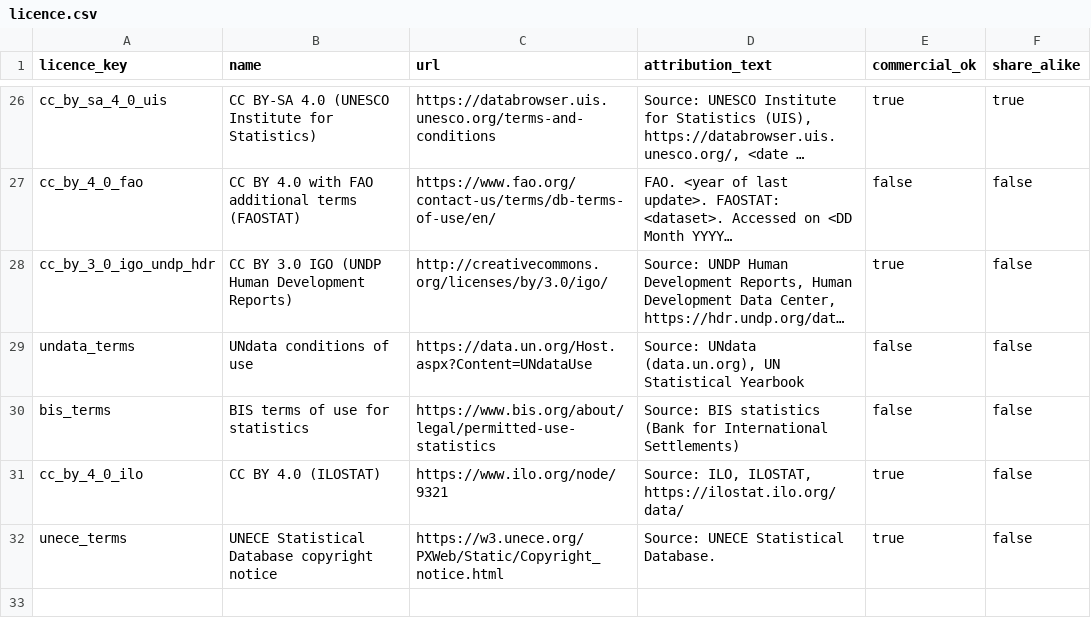
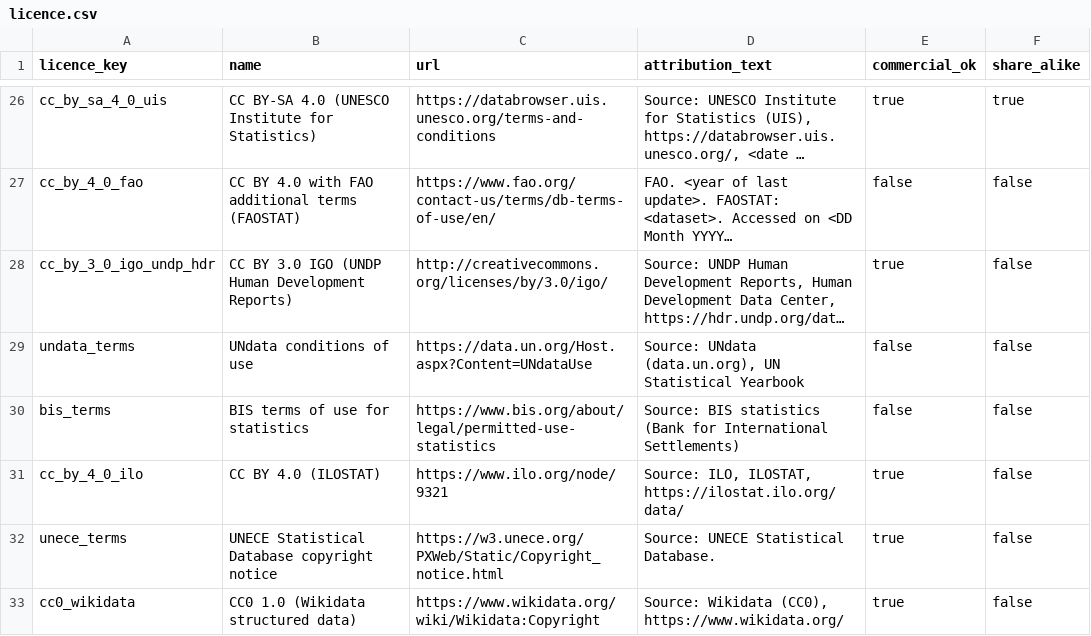
Before and after one commit to zohelo/zohelo-data, a CSV file: warehouse/seeds/licence.csv, drawn as a sheet; only a part is shown, gaps mark what is left out; long unchanged cells end in …; the diff names each change by its address in the sheet, - before the commit and + after, or states it on an @@ line.

```diff
--- a/warehouse/seeds/licence.csv
+++ b/warehouse/seeds/licence.csv
+row 33: cc0_wikidata | CC0 1.0 (Wikidata structured data) | https://www.wikidata.org/wiki/Wikidata:Copyright | Source: Wikidata (CC0), https://www.wikidata.org/ | true | false
```
Also changed, not shown: warehouse/seeds/source.csv, 17 other files.
